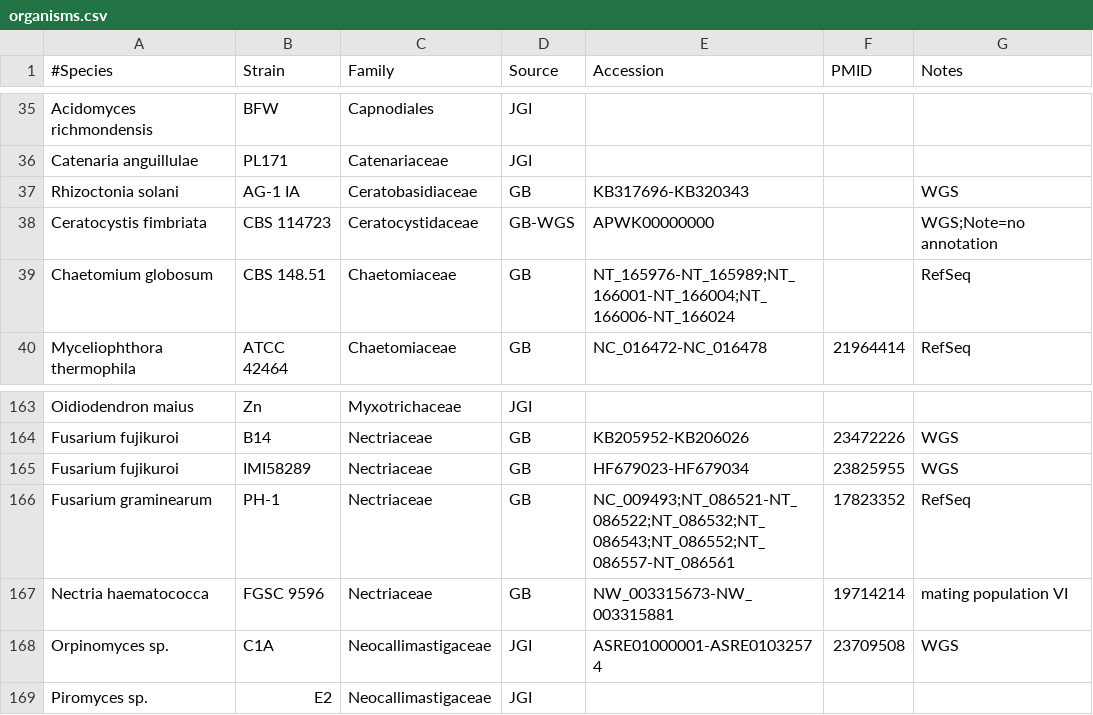
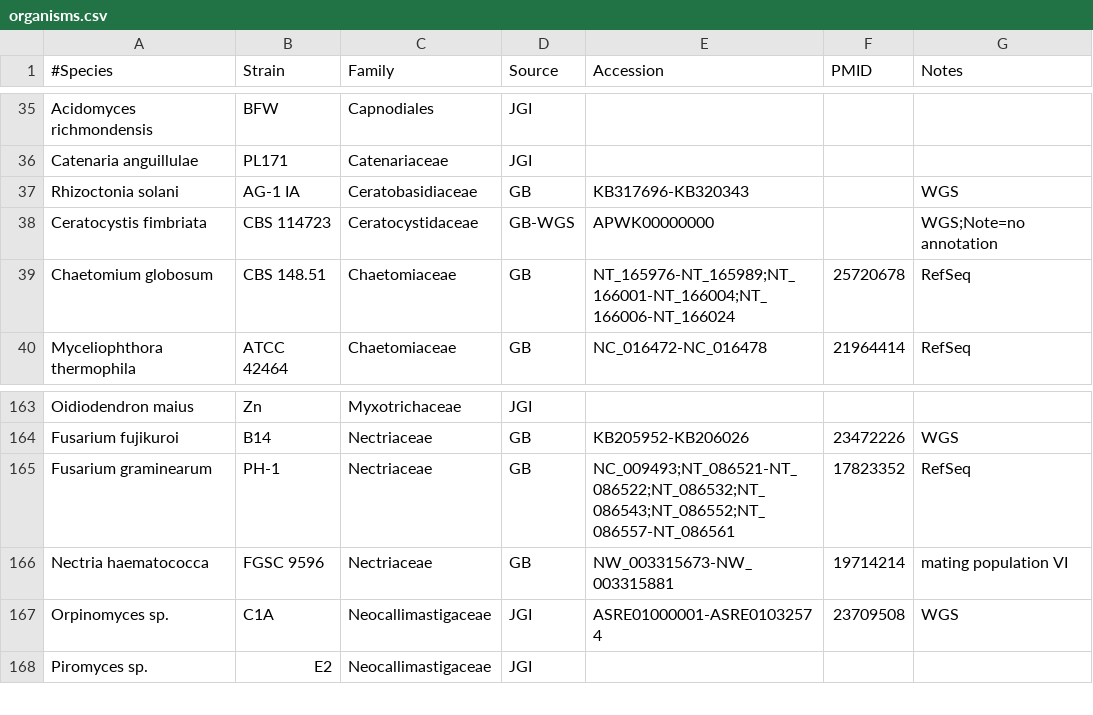
Before and after one commit to sjmondo/genomes, a CSV file: lib/organisms.csv, drawn as a sheet; only a part is shown, gaps mark what is left out.

Commit message:
add genome announcement for C.globosum

```diff
--- a/lib/organisms.csv
+++ b/lib/organisms.csv
@@ -38,3 +38,3 @@ Rhizoctonia solani,AG-1 IA,Ceratobasidiaceae,GB,KB317696-KB320343,,WGS
 Ceratocystis fimbriata,CBS 114723,Ceratocystidaceae,GB-WGS,APWK00000000,,WGS;Note=no annotation
-Chaetomium globosum,CBS 148.51,Chaetomiaceae,GB,NT_165976-NT_165989;NT_166001-NT_166004;NT_166006-NT_166024,,RefSeq
+Chaetomium globosum,CBS 148.51,Chaetomiaceae,GB,NT_165976-NT_165989;NT_166001-NT_166004;NT_166006-NT_166024,25720678,RefSeq
 Myceliophthora thermophila,ATCC 42464,Chaetomiaceae,GB,NC_016472-NC_016478,21964414,RefSeq
@@ -164,3 +164,2 @@ Oidiodendron maius,Zn,Myxotrichaceae,JGI,,,
 Fusarium fujikuroi,B14,Nectriaceae,GB,KB205952-KB206026,23472226,WGS
-Fusarium fujikuroi,IMI58289,Nectriaceae,GB,HF679023-HF679034,23825955,WGS
 Fusarium graminearum,PH-1,Nectriaceae,GB,NC_009493;NT_086521-NT_086522;NT_086532;NT_086543;NT_086552;NT_086557-NT_086561,17823352,RefSeq
```
